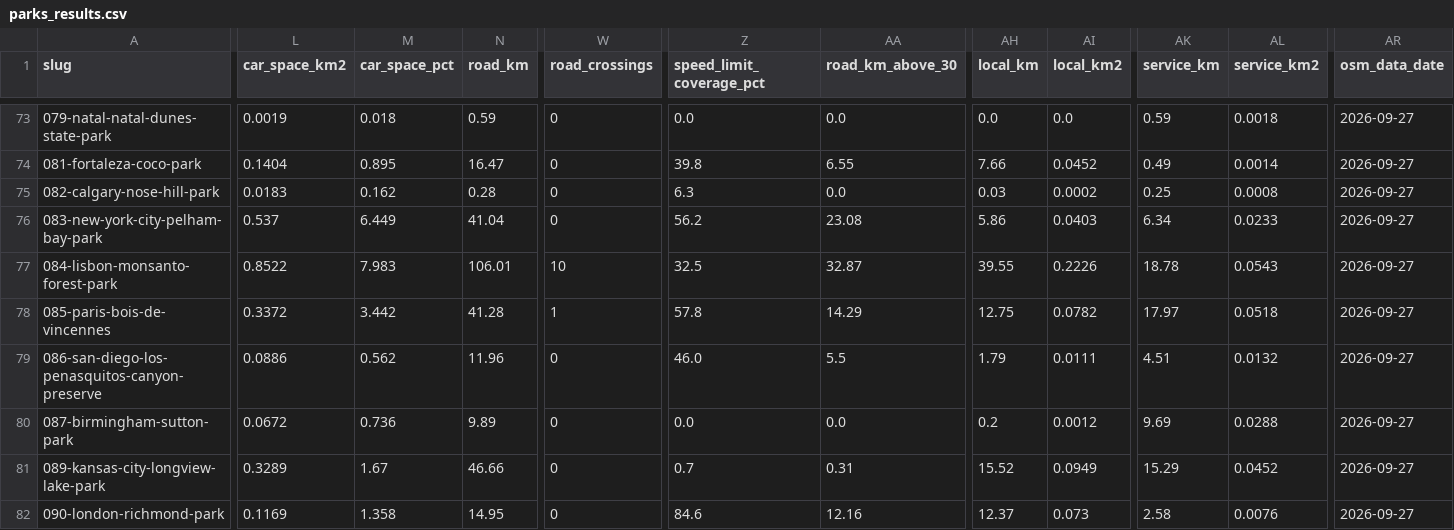
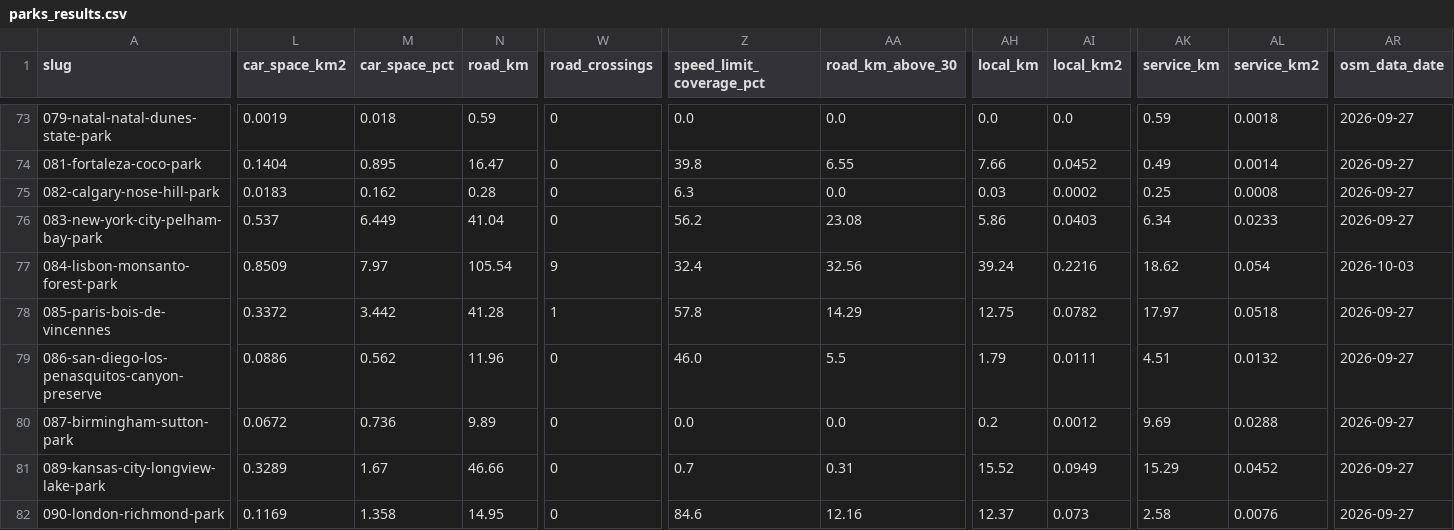
Before and after one commit to canales/parks-and-cars, a CSV file: run/parks_results.csv, drawn as a sheet; only a part is shown, gaps mark what is left out; the diff covers the shown part only; the diff names each change by its address in the sheet, - before the commit and + after, or states it on an @@ line.

Commit message:
Update results and scripts

```diff
--- a/run/parks_results.csv
+++ b/run/parks_results.csv
-L77 (car_space_km2): 0.8522
+L77 (car_space_km2): 0.8509
-M77 (car_space_pct): 7.983
+M77 (car_space_pct): 7.97
-N77 (road_km): 106.01
+N77 (road_km): 105.54
-W77 (road_crossings): 10
+W77 (road_crossings): 9
-Z77 (speed_limit_coverage_pct): 32.5
+Z77 (speed_limit_coverage_pct): 32.4
-AA77 (road_km_above_30): 32.87
+AA77 (road_km_above_30): 32.56
-AH77 (local_km): 39.55
+AH77 (local_km): 39.24
-AI77 (local_km2): 0.2226
+AI77 (local_km2): 0.2216
-AK77 (service_km): 18.78
+AK77 (service_km): 18.62
-AL77 (service_km2): 0.0543
+AL77 (service_km2): 0.054
-AR77 (osm_data_date): 2026-09-27
+AR77 (osm_data_date): 2026-10-03
```
Also changed, not shown: 1 edited cell elsewhere in this file, 1 other file.
